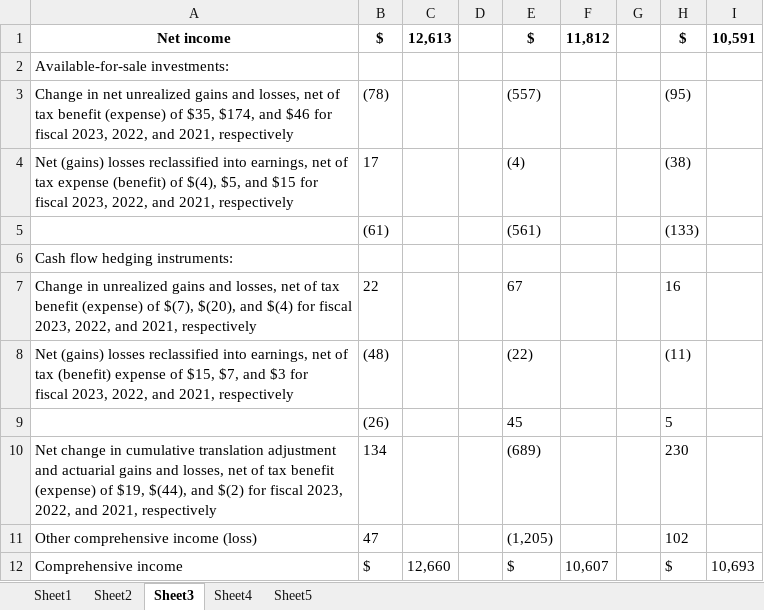
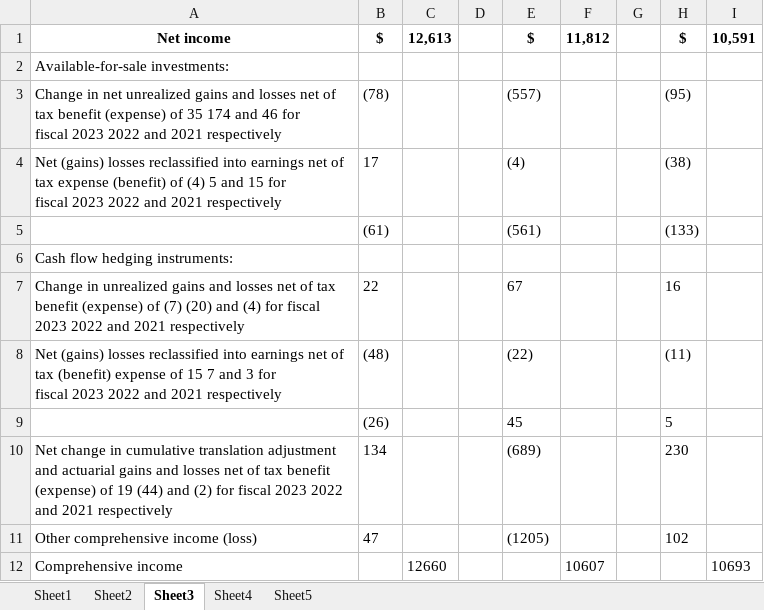
Before and after one commit to VighneshVejandla/AI_Based_Interactive, an Excel workbook: data/output/output.xlsx, sheet Sheet3, drawn as a sheet; values as stored, in another font and other column widths than the file's, no borders; ↵ is a line break in a cell; the diff names each change by its address in the sheet, - before the commit and + after, or states it on an @@ line.

```diff
--- a/data/output/output.xlsx (sheet Sheet3)
+++ b/data/output/output.xlsx (sheet Sheet3)
-A3: …gains and losses, net of tax benefit (expense) of $35, $174, and $46 for ↵ fiscal 2023, 2022, and 2021, respectively
+A3: …gains and losses net of tax benefit (expense) of 35 174 and 46 for ↵ fiscal 2023 2022 and 2021 respectively
-A4: …reclassified into earnings, net of tax expense (benefit) of $(4), $5, and $15 for ↵ fiscal 2023, 2022, and 2021, respectively
+A4: …reclassified into earnings net of tax expense (benefit) of (4) 5 and 15 for ↵ fiscal 2023 2022 and 2021 respectively
-A7: …gains and losses, net of tax benefit (expense) of $(7), $(20), and $(4) for fiscal ↵ 2023, 2022, and 2021, respectively
+A7: …gains and losses net of tax benefit (expense) of (7) (20) and (4) for fiscal ↵ 2023 2022 and 2021 respectively
-A8: …reclassified into earnings, net of tax (benefit) expense of $15, $7, and $3 for ↵ fiscal 2023, 2022, and 2021, respectively
+A8: …reclassified into earnings net of tax (benefit) expense of 15 7 and 3 for ↵ fiscal 2023 2022 and 2021 respectively
-A10: …gains and losses, net of tax benefit ↵ (expense) of $19, $(44), and $(2) for fiscal 2023, 2022, and 2021, respectively
+A10: …gains and losses net of tax benefit ↵ (expense) of 19 (44) and (2) for fiscal 2023 2022 and 2021 respectively
-E11: (1,205)
+E11: (1205)
-B12: $
+B12: (empty)
-C12: 12,660
+C12: 12660
-E12: $
+E12: (empty)
-F12: 10,607
+F12: 10607
-H12: $
+H12: (empty)
-I12: 10,693
+I12: 10693
```
Also changed, not shown: sheet Sheet2, sheet Sheet1, sheet Sheet4, sheet Sheet5, 4 other files.
